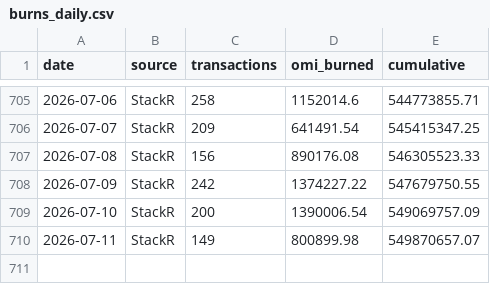
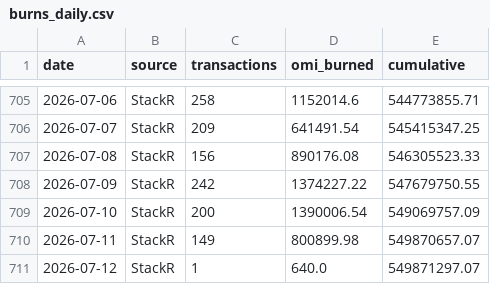
Before and after one commit to fanablefrance/jetonveve, a CSV file: data/burns_daily.csv, drawn as a sheet; only a part is shown, gaps mark what is left out.

```diff
--- a/data/burns_daily.csv
+++ b/data/burns_daily.csv
@@ -710 +710,2 @@ date,source,transactions,omi_burned,cumulative
 2026-07-11,StackR,149,800899.98,549870657.07
+2026-07-12,StackR,1,640.0,549871297.07
```
Also changed, not shown: data/burns_split_daily.csv, 1 other file.
